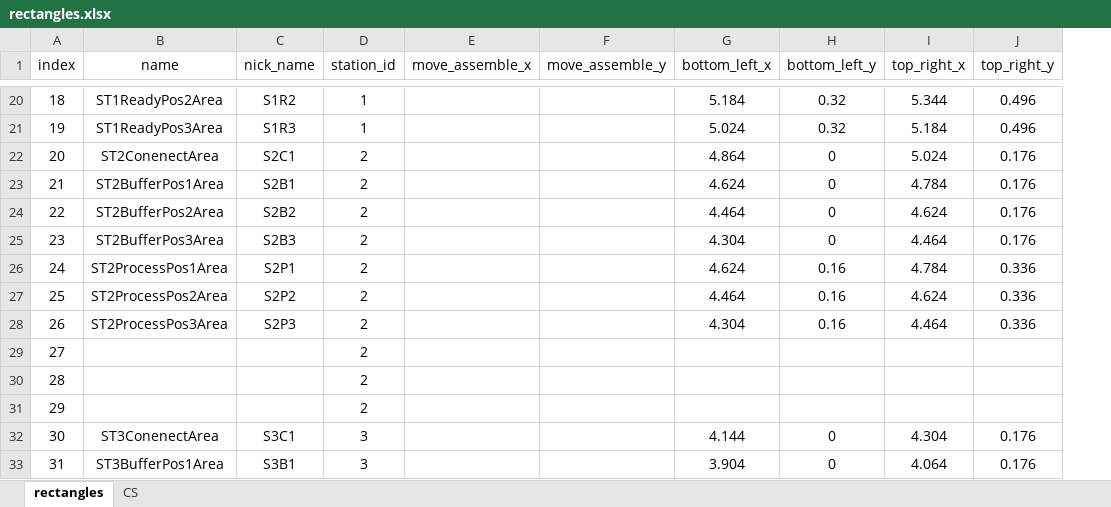
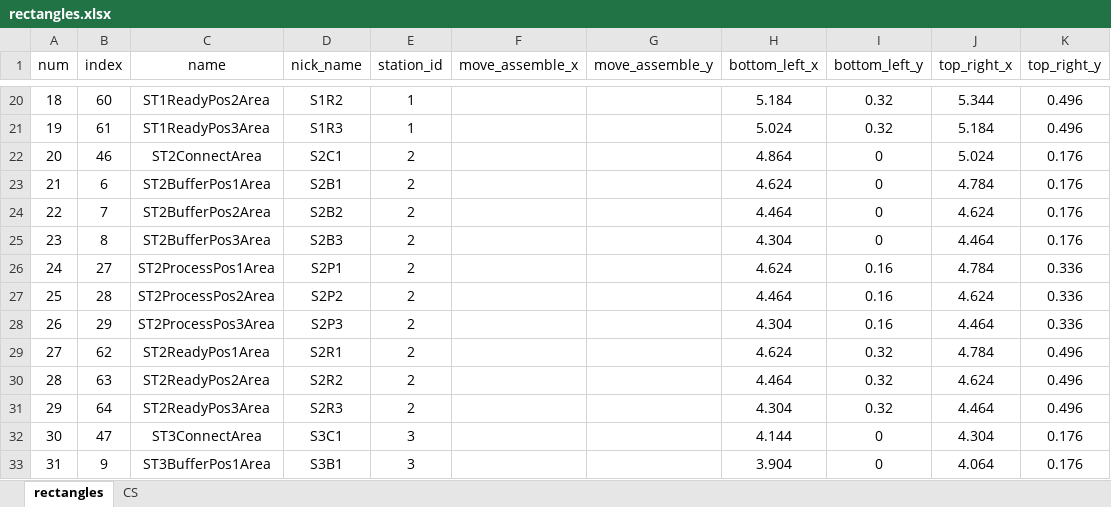
Before and after one commit to cwjwudi/myPyTools, an Excel workbook: my6D/ReadLayout/rectangles.xlsx, sheet rectangles, drawn as a sheet; only a part is shown, gaps mark what is left out; values as stored, in another font and other column widths than the file's, no borders; removed rows and columns are numbered as before the commit, all else as after; the diff covers the shown part only; the diff names each change by its address in the sheet, - before the commit and + after, or states it on an @@ line.

```diff
--- a/my6D/ReadLayout/rectangles.xlsx (sheet rectangles)
+++ b/my6D/ReadLayout/rectangles.xlsx (sheet rectangles)
+column A (num), rows 20-28: 18 | 19 | 20 | 21 | 22 | 23 | 24 | 25 | 26; rows 32-33: 30 | 31
-B20 (index): 18
+B20 (index): 60
-B21 (index): 19
+B21 (index): 61
-B22 (index): 20
+B22 (index): 46
-C22 (name): ST2ConenectArea
+C22 (name): ST2ConnectArea
-B23 (index): 21
+B23 (index): 6
-B24 (index): 22
+B24 (index): 7
-B25 (index): 23
+B25 (index): 8
-B26 (index): 24
+B26 (index): 27
-B27 (index): 25
+B27 (index): 28
-B28 (index): 26
+B28 (index): 29
-row 29: 27 |  |  | 2
-row 30: 28 |  |  | 2
-row 31: 29 |  |  | 2
+row 29: 27 | 62 | ST2ReadyPos1Area | S2R1 | 2 |  |  | 4.624 | 0.32 | 4.784 | 0.496
+row 30: 28 | 63 | ST2ReadyPos2Area | S2R2 | 2 |  |  | 4.464 | 0.32 | 4.624 | 0.496
+row 31: 29 | 64 | ST2ReadyPos3Area | S2R3 | 2 |  |  | 4.304 | 0.32 | 4.464 | 0.496
-B32 (index): 30
+B32 (index): 47
-C32 (name): ST3ConenectArea
+C32 (name): ST3ConnectArea
-B33 (index): 31
+B33 (index): 9
```
Also changed, not shown: other rows of this sheet, formulas that keep their value, 1 other file.
